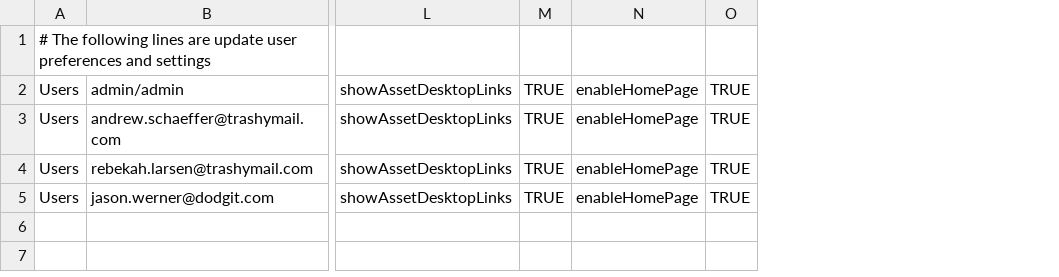
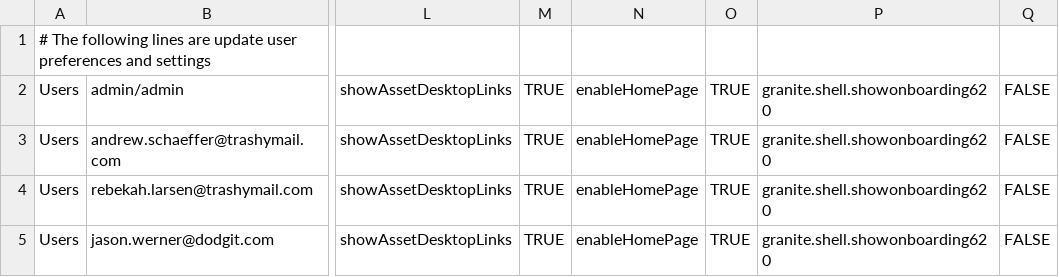
Before and after one commit to Adobe-Marketing-Cloud/aem-demo-machine, a CSV file: dist/users/loader-users.csv, drawn as a sheet; only a part is shown, gaps mark what is left out; the diff names each change by its address in the sheet, - before the commit and + after, or states it on an @@ line.

```diff
--- a/dist/users/loader-users.csv
+++ b/dist/users/loader-users.csv
+column P, rows 2-5: all granite.shell.showonboarding620
+column Q, rows 2-5: all FALSE
```
Also changed, not shown: dist/community/content/loader-communities-fp4-author.csv, 11 other files.
